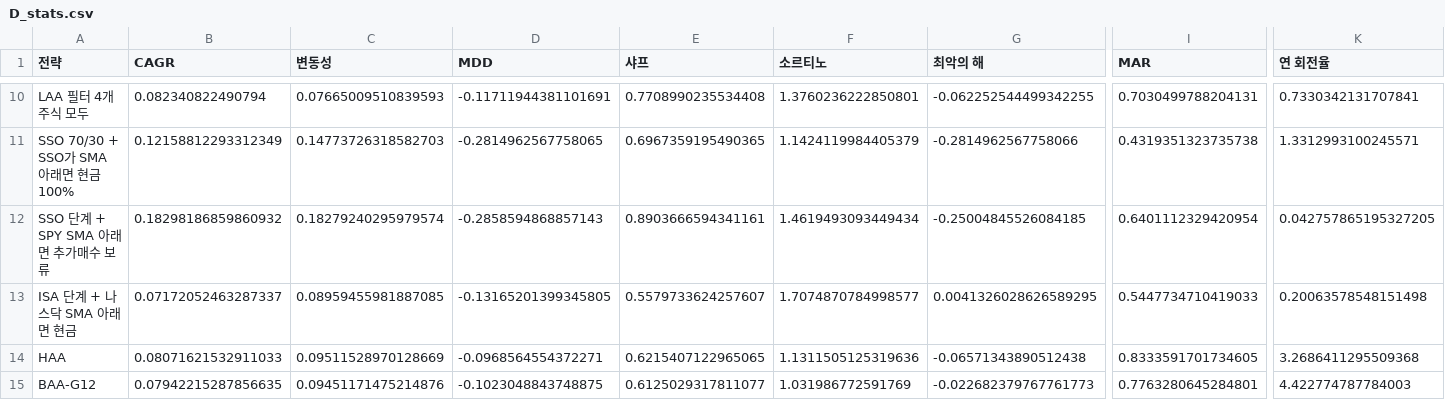
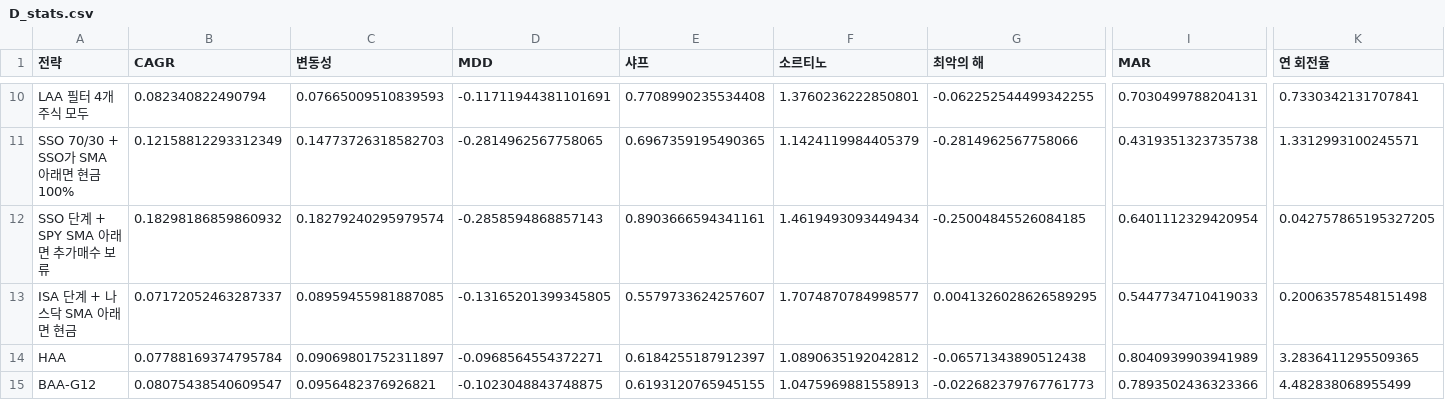
Before and after one commit to cofls0601-blip/asset.rebal-claude-pro, a CSV file: backtest/results/D_stats.csv, drawn as a sheet; only a part is shown, gaps mark what is left out; the diff names each change by its address in the sheet, - before the commit and + after, or states it on an @@ line.

```diff
--- a/backtest/results/D_stats.csv
+++ b/backtest/results/D_stats.csv
-B14 (CAGR): 0.08071621532911033
+B14 (CAGR): 0.07788169374795784
-C14 (변동성): 0.09511528970128669
+C14 (변동성): 0.09069801752311897
-E14 (샤프): 0.6215407122965065
+E14 (샤프): 0.6184255187912397
-F14 (소르티노): 1.1311505125319636
+F14 (소르티노): 1.0890635192042812
-I14 (MAR): 0.8333591701734605
+I14 (MAR): 0.8040939903941989
-K14 (연 회전율): 3.2686411295509368
+K14 (연 회전율): 3.2836411295509365
-B15 (CAGR): 0.07942215287856635
+B15 (CAGR): 0.08075438540609547
-C15 (변동성): 0.09451171475214876
+C15 (변동성): 0.0956482376926821
-E15 (샤프): 0.6125029317811077
+E15 (샤프): 0.6193120765945155
-F15 (소르티노): 1.031986772591769
+F15 (소르티노): 1.0475969881558913
-I15 (MAR): 0.7763280645284801
+I15 (MAR): 0.7893502436323366
-K15 (연 회전율): 4.422774787784003
+K15 (연 회전율): 4.482838068955499
```
Also changed, not shown: backtest/results/curves.csv, 6 other files.
